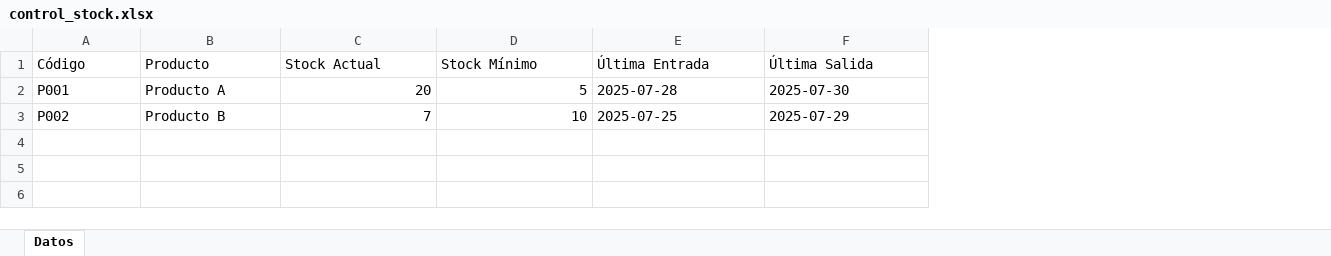
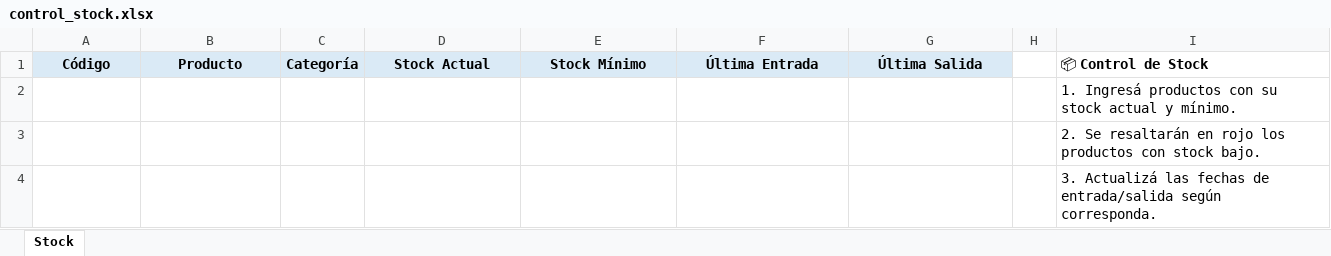
Before and after one commit to PockeyBoss/Nodo, an Excel workbook: archivos/control_stock.xlsx, sheet Stock, drawn as a sheet; values as stored, in another font and other column widths than the file's, no borders; conditional formats and table styles not drawn; addresses are those after the commit; the diff names each change by its address in the sheet, - before the commit and + after, or states it on an @@ line.

```diff
--- a/archivos/control_stock.xlsx (sheet Stock)
+++ b/archivos/control_stock.xlsx (sheet Stock)
-sheet tab: Datos
+sheet tab: Stock
+column C, row 1: Categoría
+column H, empty
+column I, rows 1-3: 📦 Control de Stock | 1. Ingresá productos con su stock actual y mínimo. | 2. Se resaltarán en rojo los productos con stock bajo.
@@ A1:B1 fill: none → #DAEAF6, bold: off → on, alignment: left → center @@
@@ D1:G1 fill: none → #DAEAF6, bold: off → on, alignment: left → center @@
-A2: P001
+A2: (empty)
-B2: Producto A
+B2: (empty)
-D2: 20
+D2: (empty)
-E2: 5
+E2: (empty)
-F2: 2025-07-28
+F2: (empty)
-G2: 2025-07-30
+G2: (empty)
-A3: P002
+A3: (empty)
-B3: Producto B
+B3: (empty)
-D3: 7
+D3: (empty)
-E3: 10
+E3: (empty)
-F3: 2025-07-25
+F3: (empty)
-G3: 2025-07-29
+G3: (empty)
+row 4:  |  |  |  |  |  |  |  | 3. Actualizá las fechas de entrada/salida según corresponda.
```
Also changed, not shown: archivos/control-gastos.xlsx, archivos/gestion_cobranzas.xlsx, 6 other files.
